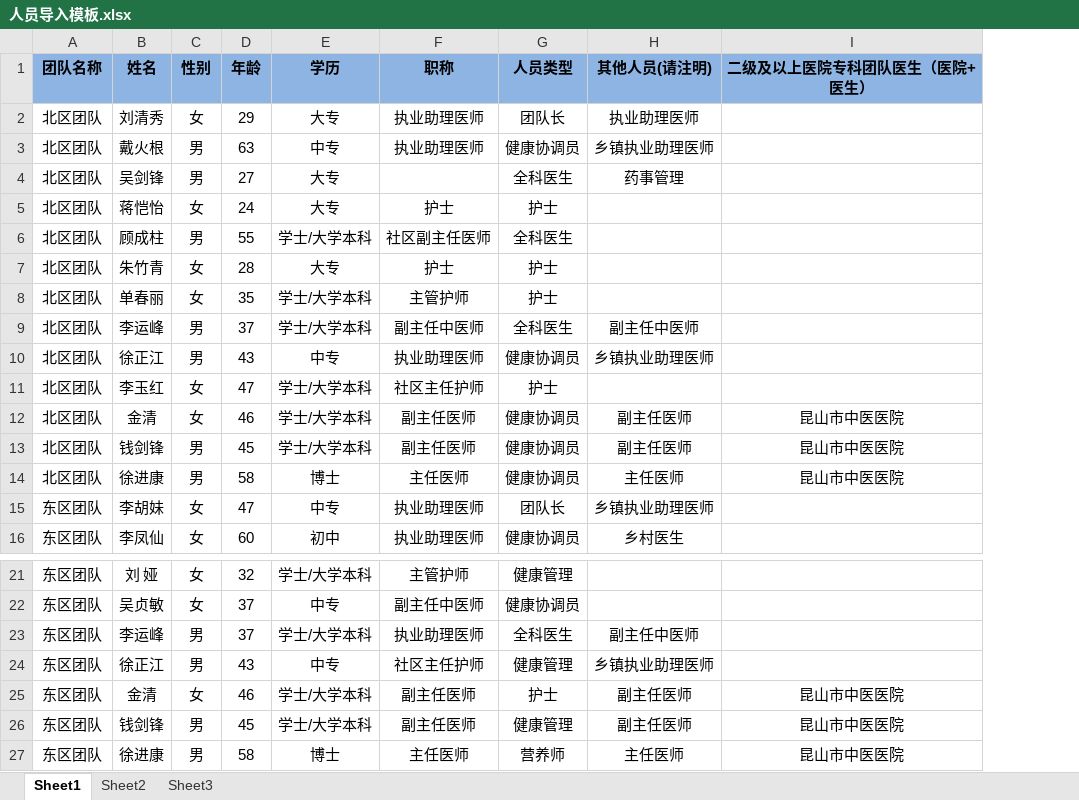
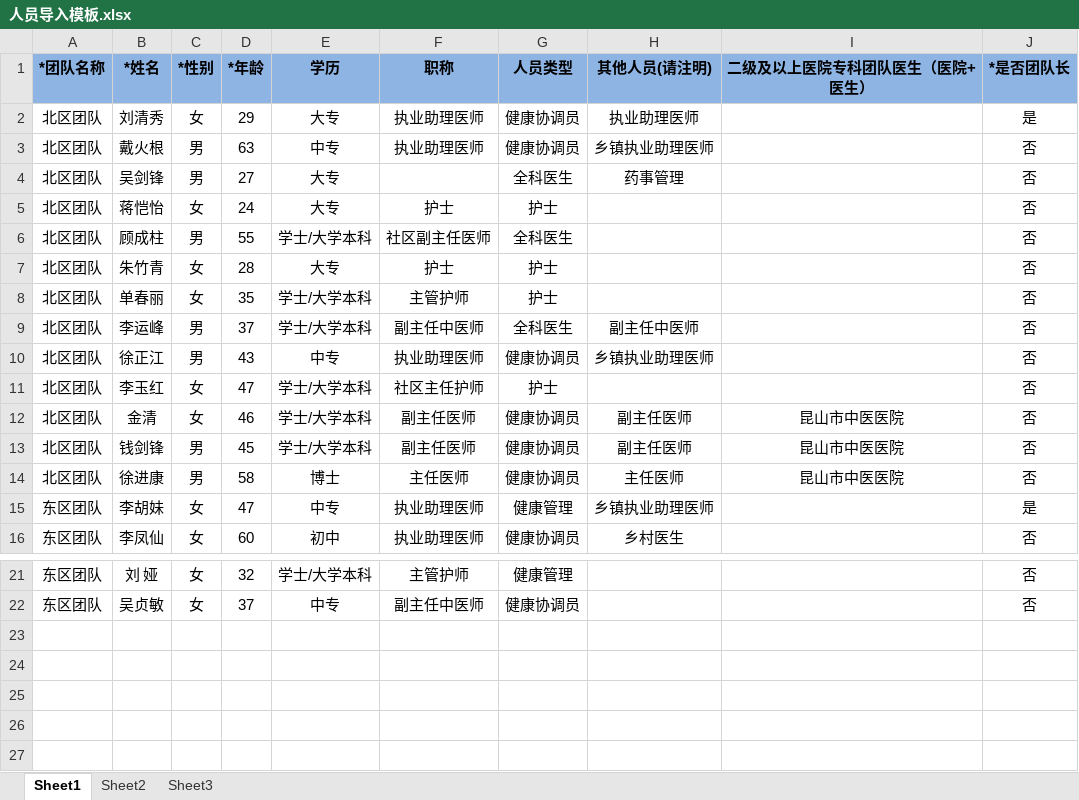
Before and after one commit to health-program/qos, an Excel workbook: src/main/resources/static/excel/人员导入模板.xlsx, sheet Sheet1, drawn as a sheet; only a part is shown, gaps mark what is left out; values as stored, in another font and other column widths than the file's, no borders; removed rows and columns are numbered as before the commit, all else as after; the diff names each change by its address in the sheet, - before the commit and + after, or states it on an @@ line.

```diff
--- a/src/main/resources/static/excel/人员导入模板.xlsx (sheet Sheet1)
+++ b/src/main/resources/static/excel/人员导入模板.xlsx (sheet Sheet1)
+column J (*是否团队长), rows 2-16: 是 | 否 | 否 | 否 | 否 | 否 | 否 | 否 | 否 | 否 | 否 | 否 | 否 | 是 | 否; rows 21-22: 否 | 否
-A1: 团队名称
+A1: *团队名称
-B1: 姓名
+B1: *姓名
-C1: 性别
+C1: *性别
-D1: 年龄
+D1: *年龄
-G2 (人员类型): 团队长
+G2 (人员类型): 健康协调员
-G15 (人员类型): 团队长
+G15 (人员类型): 健康管理
-row 23: 东区团队 | 李运峰 | 男 | 37 | 学士/大学本科 | 执业助理医师 | 全科医生 | 副主任中医师
-row 24: 东区团队 | 徐正江 | 男 | 43 | 中专 | 社区主任护师 | 健康管理 | 乡镇执业助理医师
-row 25: 东区团队 | 金清 | 女 | 46 | 学士/大学本科 | 副主任医师 | 护士 | 副主任医师 | 昆山市中医医院
-row 26: 东区团队 | 钱剑锋 | 男 | 45 | 学士/大学本科 | 副主任医师 | 健康管理 | 副主任医师 | 昆山市中医医院
-row 27: 东区团队 | 徐进康 | 男 | 58 | 博士 | 主任医师 | 营养师 | 主任医师 | 昆山市中医医院
```
Also changed, not shown: src/main/resources/static/excel/团队导入模板.xlsx, 3 other files.
